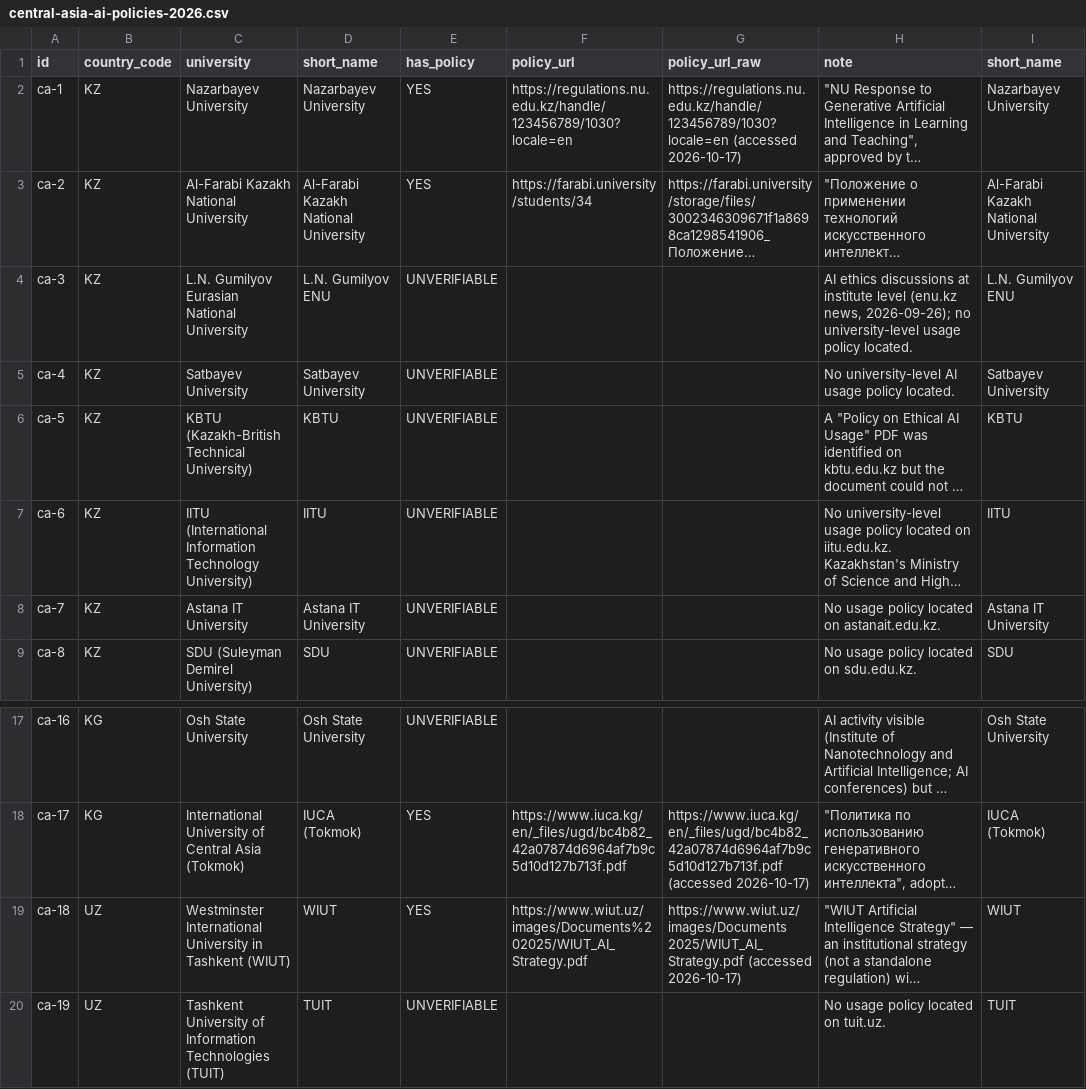
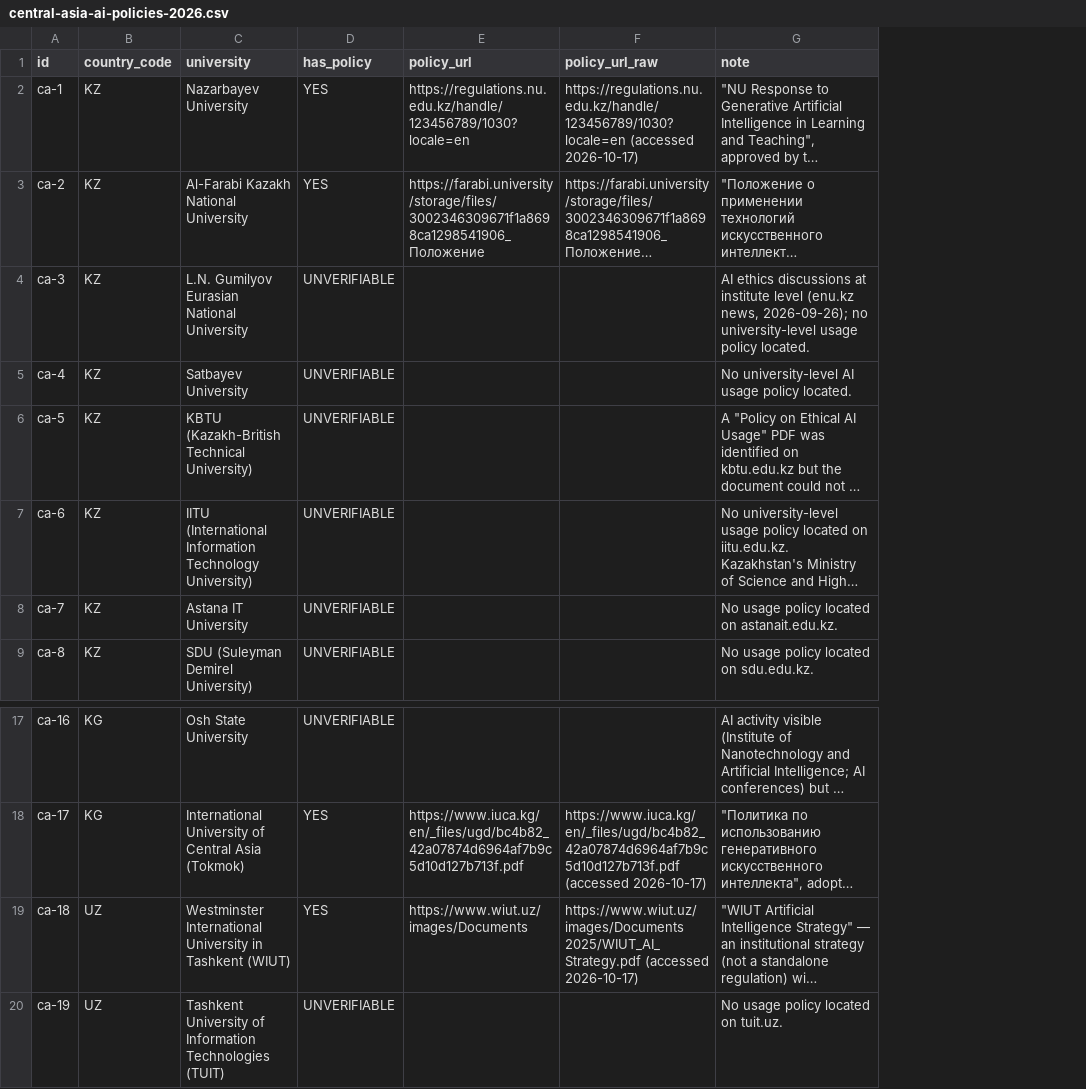
Before and after one commit to aclascollege/central-asia-ai-education-audit-2026, a CSV file: central-asia-ai-policies-2026.csv, drawn as a sheet; only a part is shown, gaps mark what is left out; long unchanged cells end in …; removed rows and columns are numbered as before the commit, all else as after; the diff names each change by its address in the sheet, - before the commit and + after, or states it on an @@ line.

Commit message:
Sync dataset files (CC-BY-4.0)

```diff
--- a/central-asia-ai-policies-2026.csv
+++ b/central-asia-ai-policies-2026.csv
-column D (short_name), rows 2-9: Nazarbayev University | Al-Farabi Kazakh National University | L.N. Gumilyov ENU | Satbayev University | KBTU | IITU | Astana IT University | SDU; rows 17-20: Osh State University | IUCA (Tokmok) | WIUT | TUIT
-column I (short_name), rows 2-9: Nazarbayev University | Al-Farabi Kazakh National University | L.N. Gumilyov ENU | Satbayev University | KBTU | IITU | Astana IT University | SDU; rows 17-20: Osh State University | IUCA (Tokmok) | WIUT | TUIT
-E3 (policy_url): https://farabi.university/students/34
+E3 (policy_url): https://farabi.university/storage/files/3002346309671f1a8698ca1298541906_Положение
-E19 (policy_url): https://www.wiut.uz/images/Documents%202025/WIUT_AI_Strategy.pdf
+E19 (policy_url): https://www.wiut.uz/images/Documents
```
